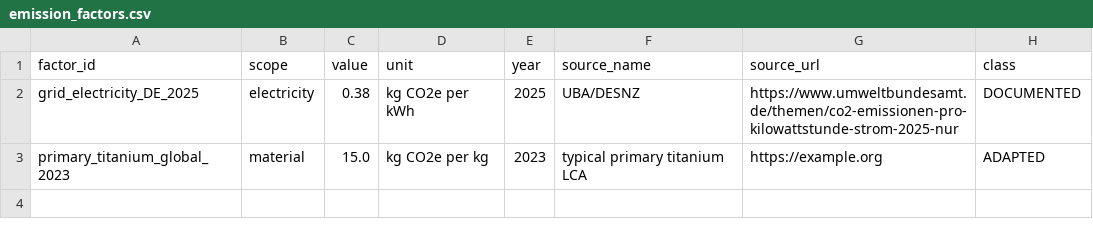
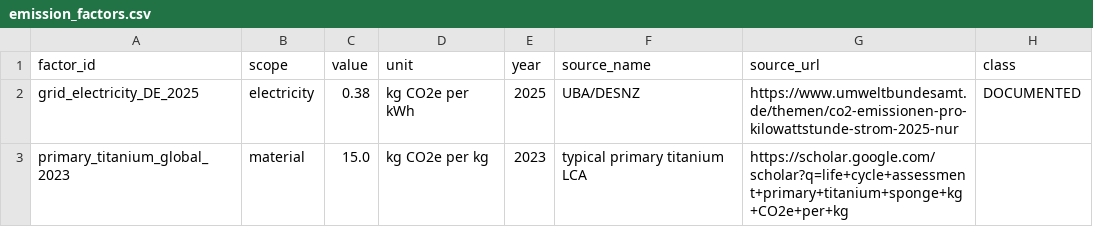
Before and after one commit to celinabrueck-alt/Mobilephone, a CSV file: emission_factors.csv, drawn as a sheet.

Commit message:
Update emission_factors.csv

```diff
--- a/emission_factors.csv
+++ b/emission_factors.csv
@@ -2,2 +2,2 @@ factor_id,scope,value,unit,year,source_name,source_url,class
 grid_electricity_DE_2025,electricity,0.38,kg CO2e per kWh,2025,UBA/DESNZ,https://www.umweltbundesamt.de/themen/co2-emissionen-pro-kilowattstunde-strom-2025-nur,DOCUMENTED
-primary_titanium_global_2023,material,15.0,kg CO2e per kg,2023,typical primary titanium LCA,https://example.org,ADAPTED
+primary_titanium_global_2023,material,15.0,kg CO2e per kg,2023,typical primary titanium LCA,https://scholar.google.com/scholar?q=life+cycle+assessment+primary+titanium+sponge+kg+CO2e+per+kg
```
